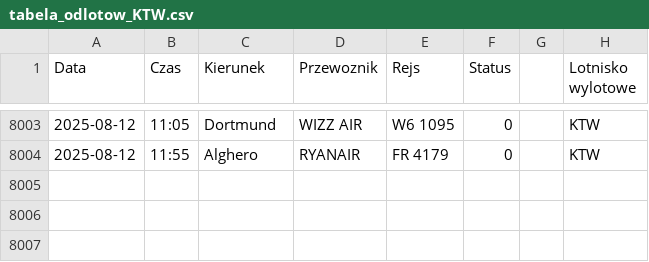
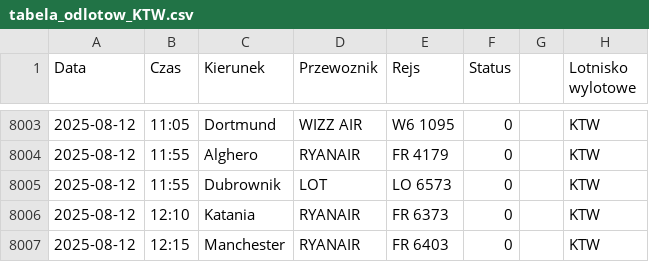
Before and after one commit to dariazielinska/departures-scraper, a CSV file: scraper/scraper_output/tabela_odlotow_KTW.csv, drawn as a sheet; only a part is shown, gaps mark what is left out.

```diff
--- a/scraper/scraper_output/tabela_odlotow_KTW.csv
+++ b/scraper/scraper_output/tabela_odlotow_KTW.csv
@@ -8004 +8004,4 @@ Data;Czas;Kierunek;Przewoznik;Rejs;Status;;Lotnisko wylotowe
 2025-08-12;11:55;Alghero;RYANAIR;FR 4179;0;;"KTW"
+2025-08-12;11:55;Dubrownik;LOT;LO 6573;0;;"KTW"
+2025-08-12;12:10;Katania;RYANAIR;FR 6373;0;;"KTW"
+2025-08-12;12:15;Manchester;RYANAIR;FR 6403;0;;"KTW"
```
Also changed, not shown: scraper/scraper_output/tabela_odlotow_GDN.csv, scraper/scraper_output/tabela_odlotow_WRO.csv, 1 other file.
